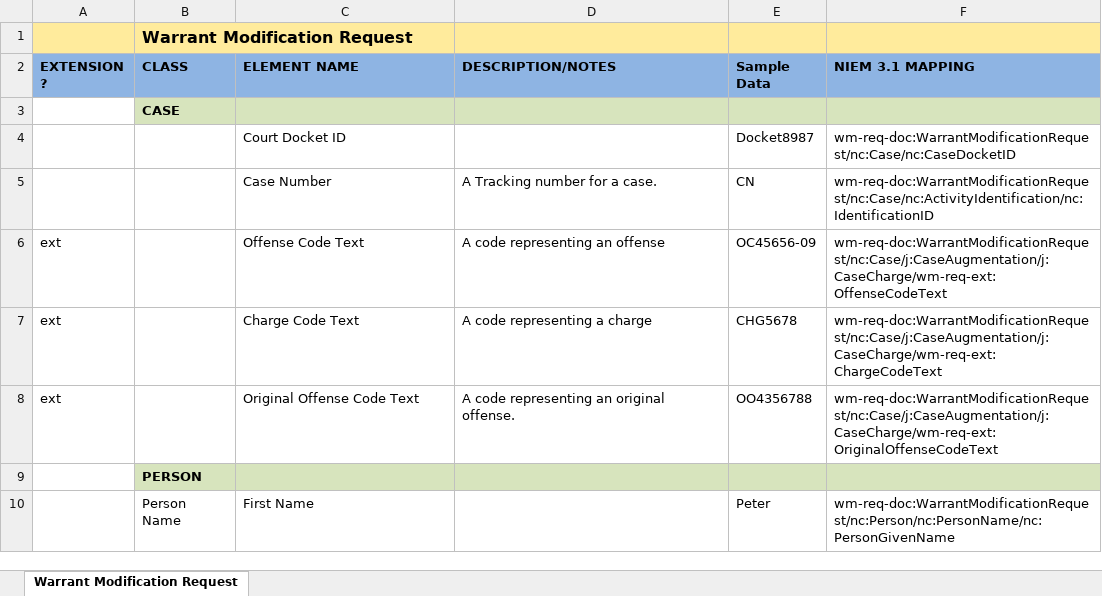
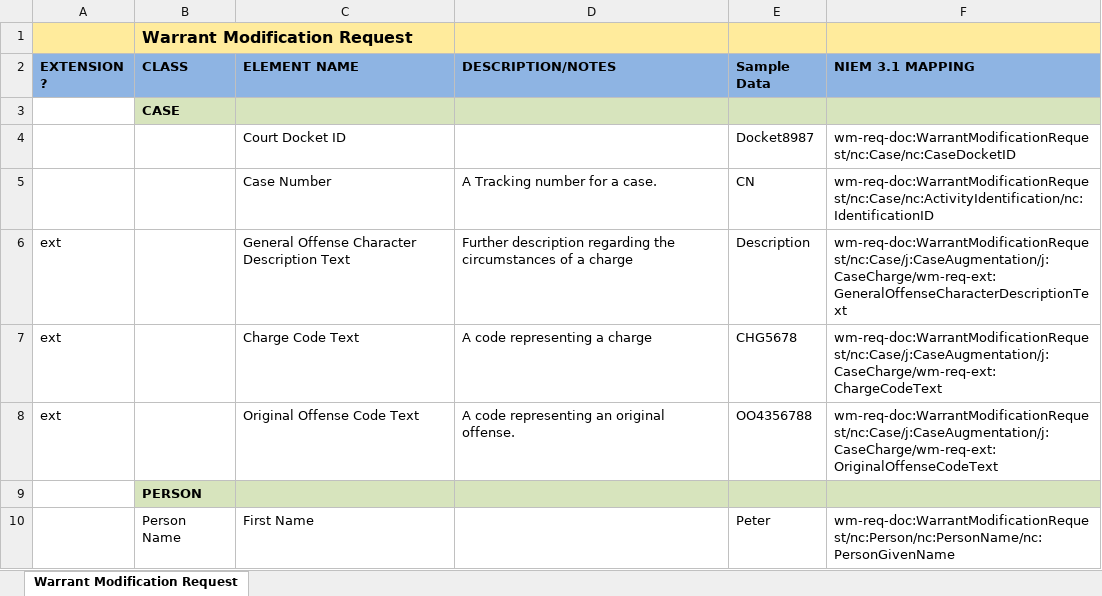
Before and after one commit to scottj7486/main, an Excel workbook: shared/ojb-resources-common/src/main/resources/ssp/Warrant_Modification_Request/artifacts/service_model/information_model/IEPD/documentation/Mapping.xlsx, sheet Warrant Modification Request, drawn as a sheet; only a part is shown; values as stored, in another font and other column widths than the file's, no borders; removed rows and columns are numbered as before the commit, all else as after; the diff names each change by its address in the sheet, - before the commit and + after, or states it on an @@ line.

Commit message:
Changed "OffenseCodeText" to "GeneralOffenseCharacterDescription Text".

```diff
--- a/shared/ojb-resources-common/src/main/resources/ssp/Warrant_Modification_Request/artifacts/service_model/information_model/IEPD/documentation/Mapping.xlsx (sheet Warrant Modification Request)
+++ b/shared/ojb-resources-common/src/main/resources/ssp/Warrant_Modification_Request/artifacts/service_model/information_model/IEPD/documentation/Mapping.xlsx (sheet Warrant Modification Request)
-row 6: ext |  | Offense Code Text | A code representing an offense | OC45656-09 | wm-req-doc:WarrantModificationRequest/nc:Case/j:CaseAugmentation/j:CaseCharge/wm-req-ext:OffenseCodeText
+row 6: ext |  | General Offense Character Description Text | Further description regarding the circumstances of a charge | Description | wm-req-doc:WarrantModificationRequest/nc:Case/j:CaseAugmentation/j:CaseCharge/wm-req-ext:GeneralOffenseCharacterDescriptionText
```
Also changed, not shown: 2 other files.
